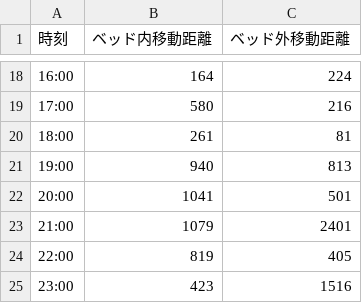
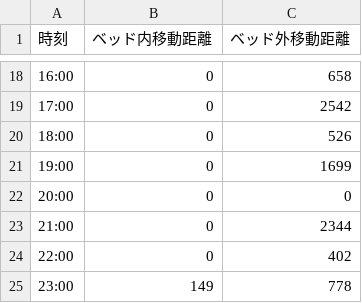
Before and after one commit to koheikobayashi/health-dashboard, a CSV file: data/todaymove.csv, drawn as a sheet; only a part is shown, gaps mark what is left out; the diff covers the shown part only.

```diff
--- a/data/todaymove.csv
+++ b/data/todaymove.csv
@@ -18,8 +18,8 @@
-16:00,164,224
-17:00,580,216
-18:00,261,81
-19:00,940,813
-20:00,1041,501
-21:00,1079,2401
-22:00,819,405
-23:00,423,1516
+16:00,0,658
+17:00,0,2542
+18:00,0,526
+19:00,0,1699
+20:00,0,0
+21:00,0,2344
+22:00,0,402
+23:00,149,778
```
Also changed, not shown: 32 edited cells elsewhere in this file, data/todayheart.csv, data/todayheartmax.csv, 6 other files.
